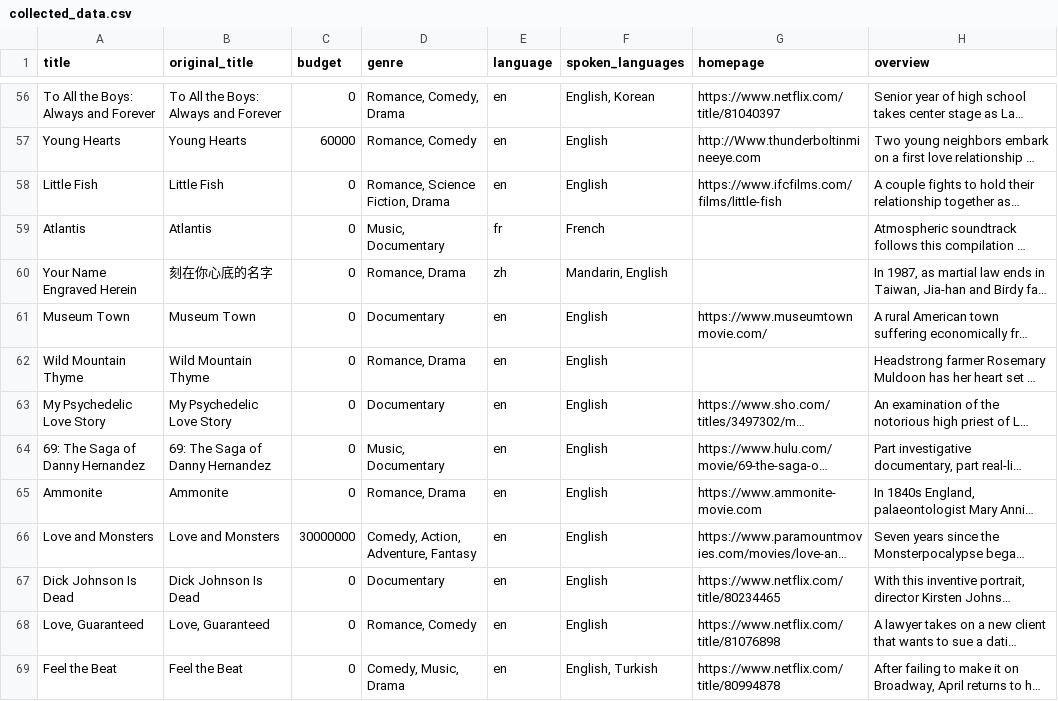
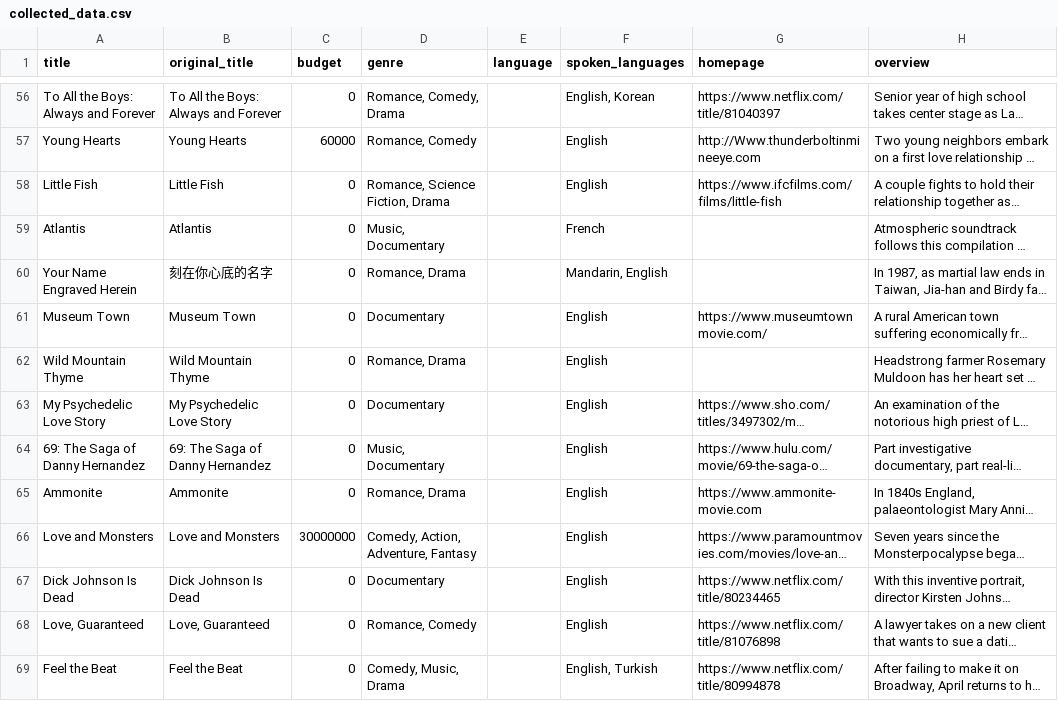
Before and after one commit to bmckimmy/data-sourcing-challenge, a CSV file: collected_data.csv, drawn as a sheet; only a part is shown, gaps mark what is left out; long unchanged cells end in …; the diff covers the shown part only; the diff names each change by its address in the sheet, - before the commit and + after, or states it on an @@ line.

```diff
--- a/collected_data.csv
+++ b/collected_data.csv
-E56:E58 (language): en
+E56:E58 (language): (empty)
-E59 (language): fr
+E59 (language): (empty)
-E60 (language): zh
+E60 (language): (empty)
-E61:E69 (language): en
+E61:E69 (language): (empty)
```
Also changed, not shown: 130 edited cells elsewhere in this file, 1 other file.
